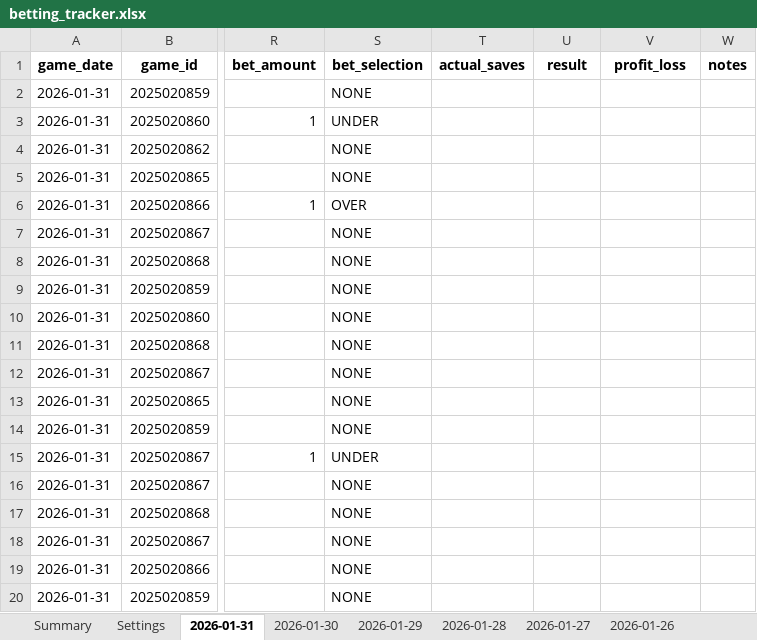
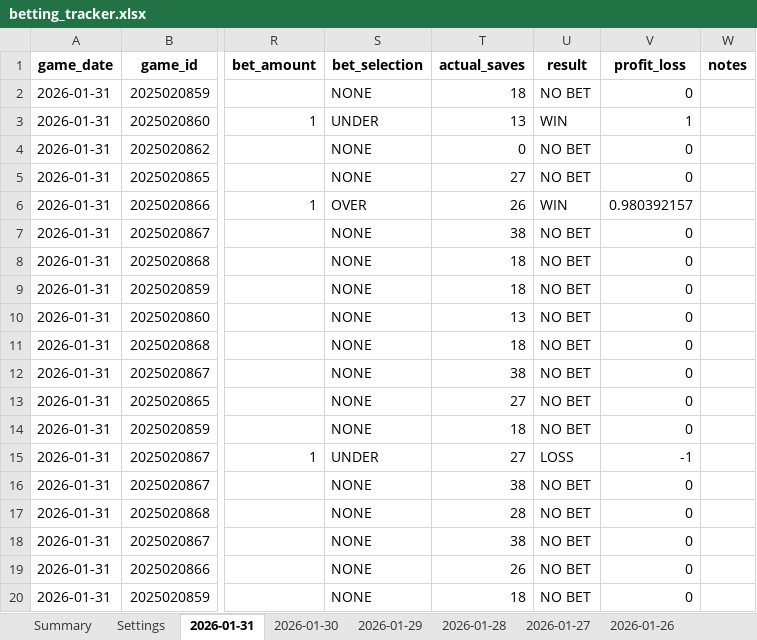
Before and after one commit to jjakemoss/saves-model-v3, an Excel workbook: betting_tracker.xlsx, sheet 2026-01-31, drawn as a sheet; only a part is shown, gaps mark what is left out; values as stored, in another font and other column widths than the file's, no borders; the diff covers the shown part only; the diff names each change by its address in the sheet, - before the commit and + after, or states it on an @@ line.

Commit message:
Update betting_tracker.xlsx

```diff
--- a/betting_tracker.xlsx (sheet 2026-01-31)
+++ b/betting_tracker.xlsx (sheet 2026-01-31)
-T2 (actual_saves): (empty)
+T2 (actual_saves): 18
-U2 (result): (empty)
+U2 (result): NO BET
-V2 (profit_loss): (empty)
+V2 (profit_loss): 0
-T3 (actual_saves): (empty)
+T3 (actual_saves): 13
-U3 (result): (empty)
+U3 (result): WIN
-V3 (profit_loss): (empty)
+V3 (profit_loss): 1
-T4 (actual_saves): (empty)
+T4 (actual_saves): 0
-U4:U5 (result): (empty)
+U4:U5 (result): NO BET
-V4:V5 (profit_loss): (empty)
+V4:V5 (profit_loss): 0
-T5 (actual_saves): (empty)
+T5 (actual_saves): 27
-T6 (actual_saves): (empty)
+T6 (actual_saves): 26
-U6 (result): (empty)
+U6 (result): WIN
-V6 (profit_loss): (empty)
+V6 (profit_loss): 0.980392157
-T7 (actual_saves): (empty)
+T7 (actual_saves): 38
-U7:U14 (result): (empty)
+U7:U14 (result): NO BET
-V7:V14 (profit_loss): (empty)
+V7:V14 (profit_loss): 0
-T8:T9 (actual_saves): (empty)
+T8:T9 (actual_saves): 18
-T10 (actual_saves): (empty)
+T10 (actual_saves): 13
-T11 (actual_saves): (empty)
+T11 (actual_saves): 18
-T12 (actual_saves): (empty)
+T12 (actual_saves): 38
-T13 (actual_saves): (empty)
+T13 (actual_saves): 27
-T14 (actual_saves): (empty)
+T14 (actual_saves): 18
-T15 (actual_saves): (empty)
+T15 (actual_saves): 27
-U15 (result): (empty)
+U15 (result): LOSS
-V15 (profit_loss): (empty)
+V15 (profit_loss): -1
-T16 (actual_saves): (empty)
+T16 (actual_saves): 38
-U16:U20 (result): (empty)
+U16:U20 (result): NO BET
-V16:V20 (profit_loss): (empty)
+V16:V20 (profit_loss): 0
-T17 (actual_saves): (empty)
+T17 (actual_saves): 28
-T18 (actual_saves): (empty)
+T18 (actual_saves): 38
-T19 (actual_saves): (empty)
+T19 (actual_saves): 26
-T20 (actual_saves): (empty)
+T20 (actual_saves): 18
```
Also changed, not shown: 162 edited cells elsewhere in this sheet.
